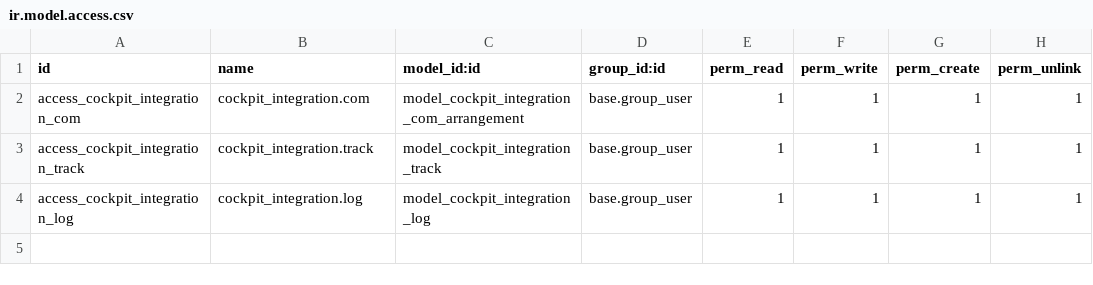
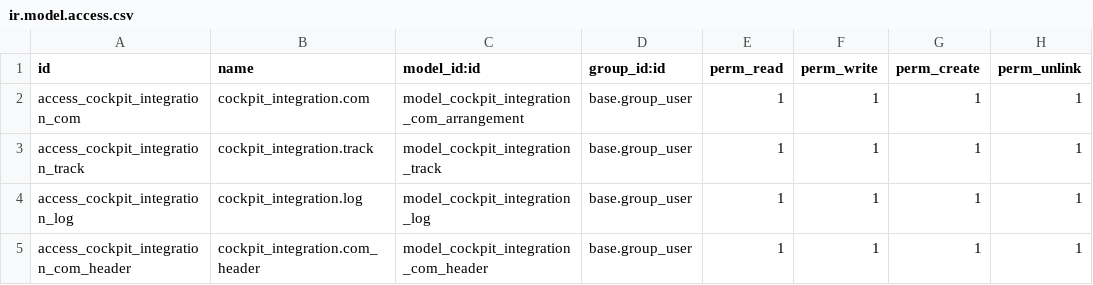
Before and after one commit to Solene-R/Sandbox, a CSV file: cockpit_integration/security/ir.model.access.csv, drawn as a sheet.

Commit message:
[ADD] cockpit integration : appel dans la méthode de l'arrangement

```diff
--- a/cockpit_integration/security/ir.model.access.csv
+++ b/cockpit_integration/security/ir.model.access.csv
@@ -4 +4,2 @@ access_cockpit_integration_track,cockpit_integration.track,model_cockpit_integra
 access_cockpit_integration_log,cockpit_integration.log,model_cockpit_integration_log,base.group_user,1,1,1,1
+access_cockpit_integration_com_header,cockpit_integration.com_header,model_cockpit_integration_com_header,base.group_user,1,1,1,1
```
Also changed, not shown: 7 other files.
